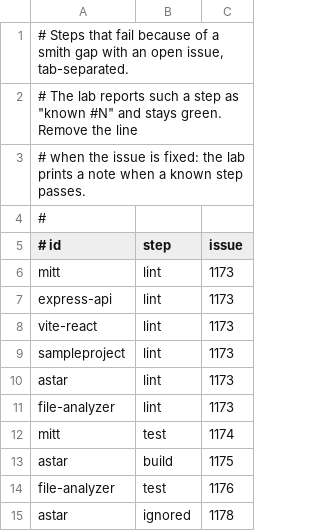
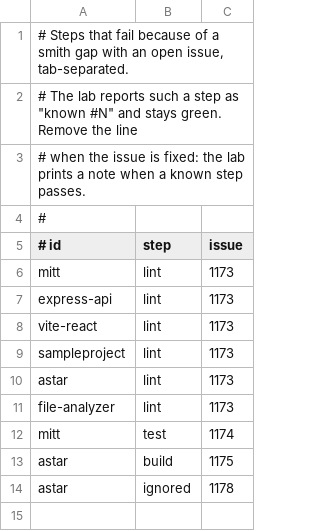
Before and after one commit to monosmith-app/monosmith, a TSV file: tools/bring-in-lab/known-failing.tsv, drawn as a sheet; the diff names each change by its address in the sheet, - before the commit and + after, or states it on an @@ line.

```diff
--- a/tools/bring-in-lab/known-failing.tsv
+++ b/tools/bring-in-lab/known-failing.tsv
-row 14: file-analyzer | test | 1176
```
Also changed, not shown: 11 other files.
